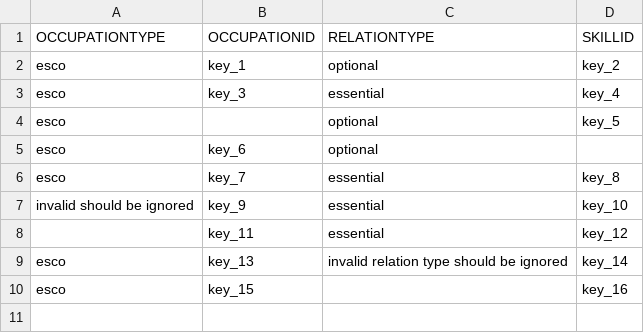
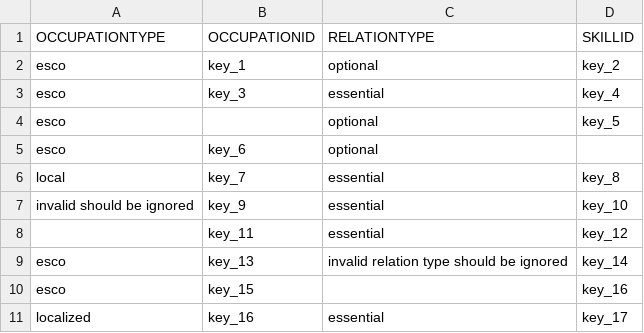
Before and after one commit to tabiya-tech/taxonomy-model-application, a CSV file: backend/src/import/esco/occupationToSkillRelation/_test_data_/given.csv, drawn as a sheet.

Commit message:
feat(backend): Import Localized Occupations

```diff
--- a/backend/src/import/esco/occupationToSkillRelation/_test_data_/given.csv
+++ b/backend/src/import/esco/occupationToSkillRelation/_test_data_/given.csv
@@ -5,3 +5,3 @@ esco,,optional,key_5
 esco,key_6,optional,
-esco,key_7,essential,key_8
+local,key_7,essential,key_8
 invalid should be ignored,key_9,essential,key_10
@@ -10 +10,2 @@ esco,key_13,invalid relation type should be ignored,key_14
 esco,key_15,,key_16
+localized,key_16,essential,key_17
```
Also changed, not shown: 48 other files.
